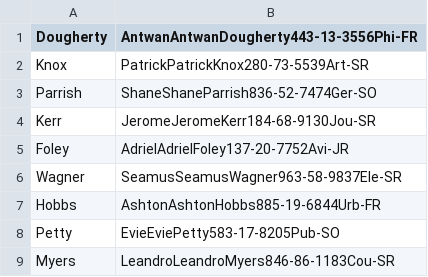
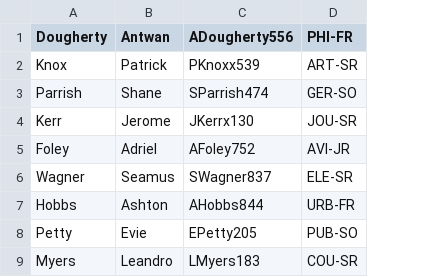
Before and after one commit to UNO-Babb/lab-8-Ehlerpaw39, a CSV file: StudentList.csv, drawn as a sheet; only a part is shown; removed rows and columns are numbered as before the commit, all else as after; the diff names each change by its address in the sheet, - before the commit and + after, or states it on an @@ line.

```diff
--- a/StudentList.csv
+++ b/StudentList.csv
-column B, rows 1-9: AntwanAntwanDougherty443-13-3556Phi-FR | PatrickPatrickKnox280-73-5539Art-SR | ShaneShaneParrish836-52-7474Ger-SO | JeromeJeromeKerr184-68-9130Jou-SR | AdrielAdrielFoley137-20-7752Avi-JR | SeamusSeamusWagner963-58-9837Ele-SR | AshtonAshtonHobbs885-19-6844Urb-FR | EvieEviePetty583-17-8205Pub-SO | LeandroLeandroMyers846-86-1183Cou-SR
+column B (Antwan), rows 2-9: Patrick | Shane | Jerome | Adriel | Seamus | Ashton | Evie | Leandro
+column C (ADougherty556), rows 2-9: PKnoxx539 | SParrish474 | JKerrx130 | AFoley752 | SWagner837 | AHobbs844 | EPetty205 | LMyers183
+column D (PHI-FR), rows 2-9: ART-SR | GER-SO | JOU-SR | AVI-JR | ELE-SR | URB-FR | PUB-SO | COU-SR
```
Also changed, not shown: 1 other file.
